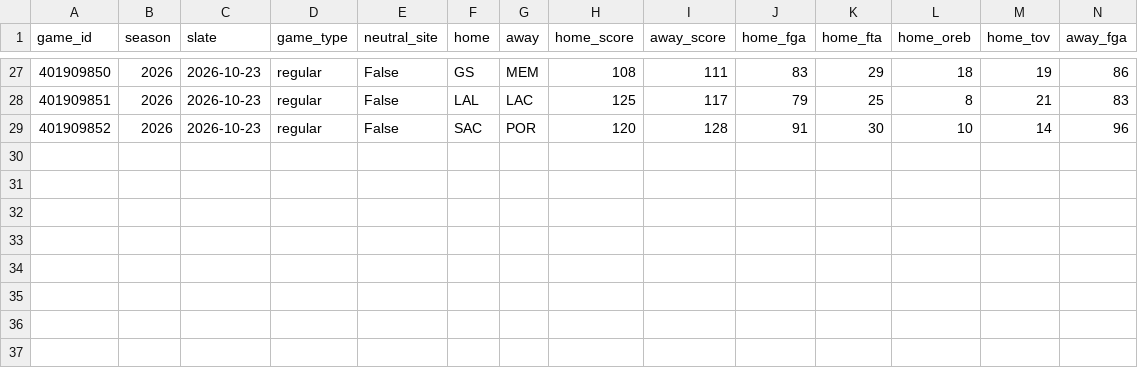
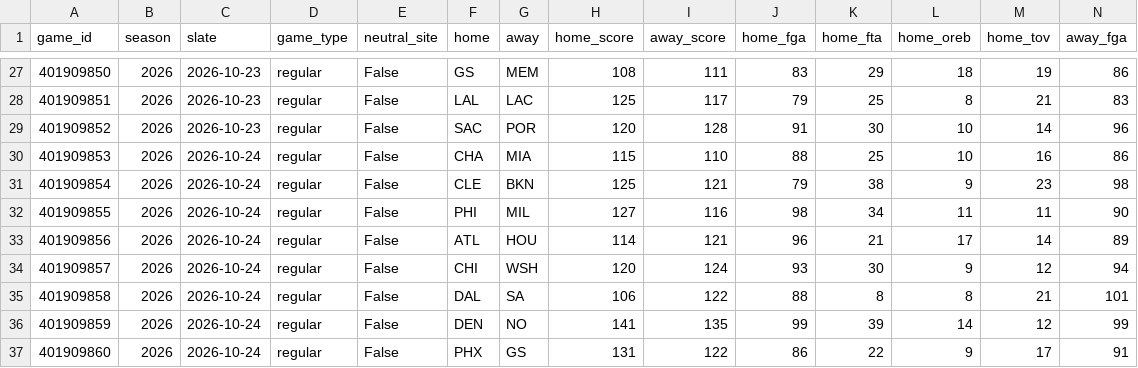
Before and after one commit to lifeisgreat07/NFL-Model-2, a CSV file: data/nba/history/games_2026.csv, drawn as a sheet; only a part is shown, gaps mark what is left out; rows hold the shown columns only; the diff names each change by its address in the sheet, - before the commit and + after, or states it on an @@ line.

```diff
--- a/data/nba/history/games_2026.csv
+++ b/data/nba/history/games_2026.csv
+row 30: 401909853 | 2026 | 2026-10-24 | regular | False | CHA | MIA | 115 | 110 | 88 | 25 | 10 | 16 | 86
+row 31: 401909854 | 2026 | 2026-10-24 | regular | False | CLE | BKN | 125 | 121 | 79 | 38 | 9 | 23 | 98
+row 32: 401909855 | 2026 | 2026-10-24 | regular | False | PHI | MIL | 127 | 116 | 98 | 34 | 11 | 11 | 90
+row 33: 401909856 | 2026 | 2026-10-24 | regular | False | ATL | HOU | 114 | 121 | 96 | 21 | 17 | 14 | 89
+row 34: 401909857 | 2026 | 2026-10-24 | regular | False | CHI | WSH | 120 | 124 | 93 | 30 | 9 | 12 | 94
+row 35: 401909858 | 2026 | 2026-10-24 | regular | False | DAL | SA | 106 | 122 | 88 | 8 | 8 | 21 | 101
+row 36: 401909859 | 2026 | 2026-10-24 | regular | False | DEN | NO | 141 | 135 | 99 | 39 | 14 | 12 | 99
+row 37: 401909860 | 2026 | 2026-10-24 | regular | False | PHX | GS | 131 | 122 | 86 | 22 | 9 | 17 | 91
```
Also changed, not shown: data/nba/history/minutes_2026.csv, 6 other files.
